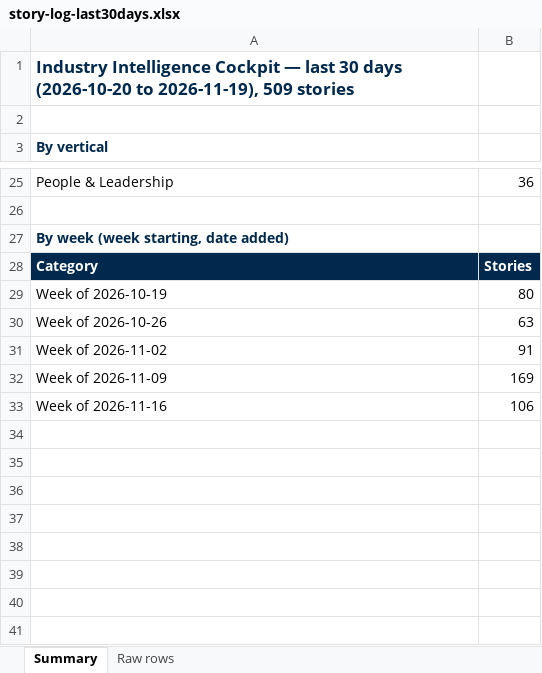
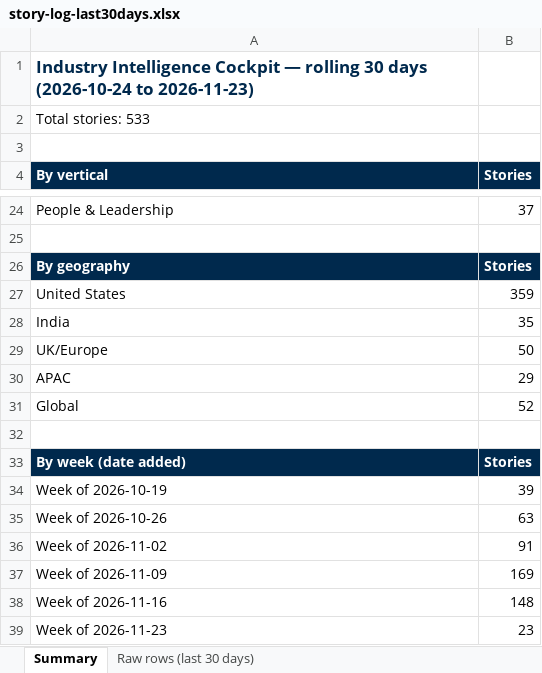
Before and after one commit to dsivakumar81/DailyIndustryBrief, an Excel workbook: cockpit-data/story-log-last30days.xlsx, sheet Summary, drawn as a sheet; only a part is shown, gaps mark what is left out; values as stored, in another font and other column widths than the file's, no borders; removed rows and columns are numbered as before the commit, all else as after; the diff covers the shown part only; the diff names each change by its address in the sheet, - before the commit and + after, or states it on an @@ line.

```diff
--- a/cockpit-data/story-log-last30days.xlsx (sheet Summary)
+++ b/cockpit-data/story-log-last30days.xlsx (sheet Summary)
-sheet tab: Raw rows
+sheet tab: Raw rows (last 30 days)
-A1 (By vertical): …Cockpit — last 30 days (2026-10-20 to 2026-11-19), 509 stories
+A1 (By vertical): …Cockpit — rolling 30 days (2026-10-24 to 2026-11-23)
+row 2: Total stories: 533
-A4:B4 fill: none
+A4:B4 fill: #00294D
-A4 text colour: #00294D
+A4 text colour: #FFFFFF
-B4: (empty)
+B4: Stories
-B24 (Stories): 36
+B24 (Stories): 37
-row 27: By week (week starting, date added)
-A26 (By vertical): Category
+A26 (By vertical): By geography
+row 27: United States | 359
+row 28: India | 35
+row 29: UK/Europe | 50
+row 30: APAC | 29
+row 31: Global | 52
+row 32: (empty)
+row 33: By week (date added) | Stories
-B34 (Stories): 80
+B34 (Stories): 39
-B38 (Stories): 106
+B38 (Stories): 148
+row 39: Week of 2026-11-23 | 23
```
Also changed, not shown: 10 added rows, 12 removed rows, 8 edited cells and cell formats elsewhere in this sheet, sheet Raw rows (last 30 days), 7 other files.
